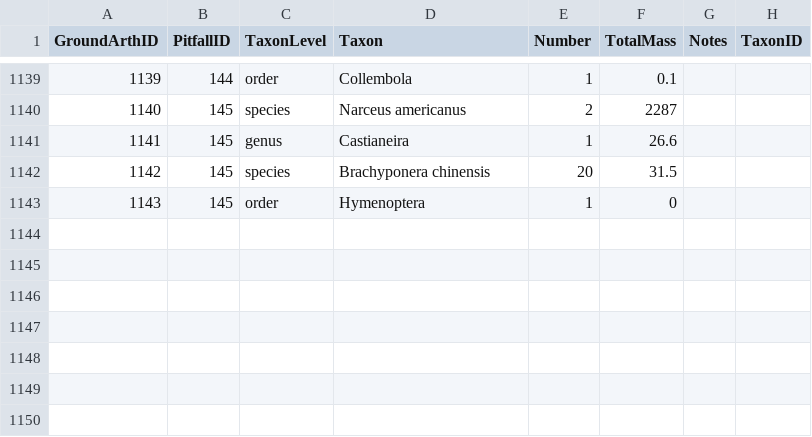
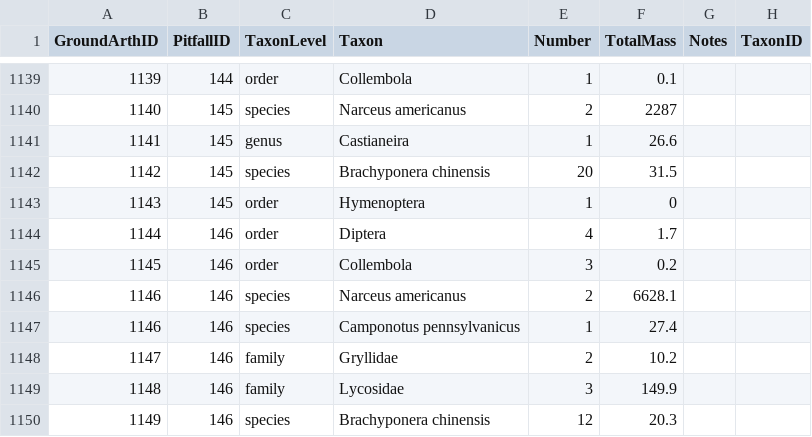
Before and after one commit to IREdwards27/arths-on-landscapes, a CSV file: data/groundarths_2022-10-10.csv, drawn as a sheet; only a part is shown, gaps mark what is left out.

```diff
--- a/data/groundarths_2022-10-10.csv
+++ b/data/groundarths_2022-10-10.csv
@@ -1143 +1143,8 @@ GroundArthID,PitfallID,TaxonLevel,Taxon,Number,TotalMass,Notes,TaxonID
 1143,145,order,Hymenoptera,1,0,,
+1144,146,order,Diptera,4,1.7,,
+1145,146,order,Collembola,3,0.2,,
+1146,146,species,Narceus americanus,2,6628.1,,
+1146,146,species,Camponotus pennsylvanicus,1,27.4,,
+1147,146,family,Gryllidae,2,10.2,,
+1148,146,family,Lycosidae,3,149.9,,
+1149,146,species,Brachyponera chinensis,12,20.3,,
```
Also changed, not shown: data/pitfallsurveys_2022-08-16.csv.
